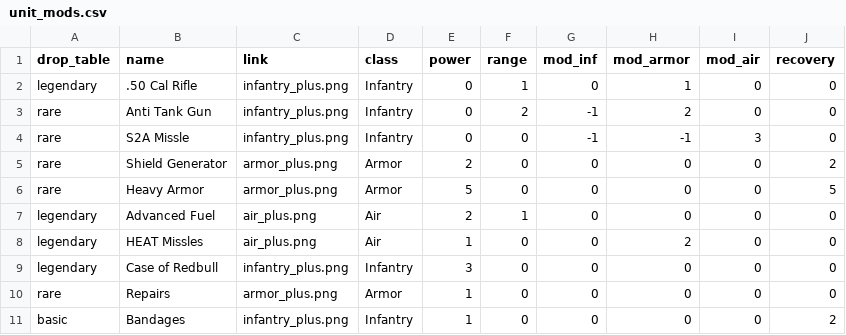
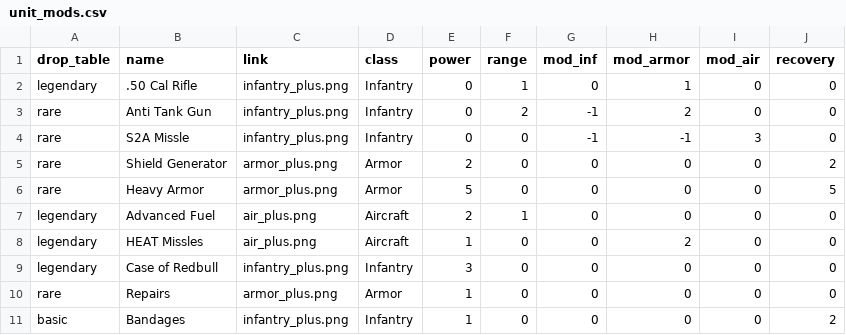
Before and after one commit to spacemandev-git/legacy-sol, a CSV file: migrations/assets/unit_mods.csv (was migrations/unit_mods.csv), drawn as a sheet.

```diff
--- a/migrations/unit_mods.csv
+++ b/migrations/assets/unit_mods.csv
@@ -6,4 +6,4 @@ rare,Shield Generator,armor_plus.png,Armor,2,0,0,0,0,2
 rare,Heavy Armor,armor_plus.png,Armor,5,0,0,0,0,5
-legendary,Advanced Fuel,air_plus.png,Air,2,1,0,0,0,0
-legendary,HEAT Missles,air_plus.png,Air,1,0,0,2,0,0
+legendary,Advanced Fuel,air_plus.png,Aircraft,2,1,0,0,0,0
+legendary,HEAT Missles,air_plus.png,Aircraft,1,0,0,2,0,0
 legendary,Case of Redbull,infantry_plus.png,Infantry,3,0,0,0,0,0
```
Also changed, not shown: migrations/assets/units.csv, 16 other files.
